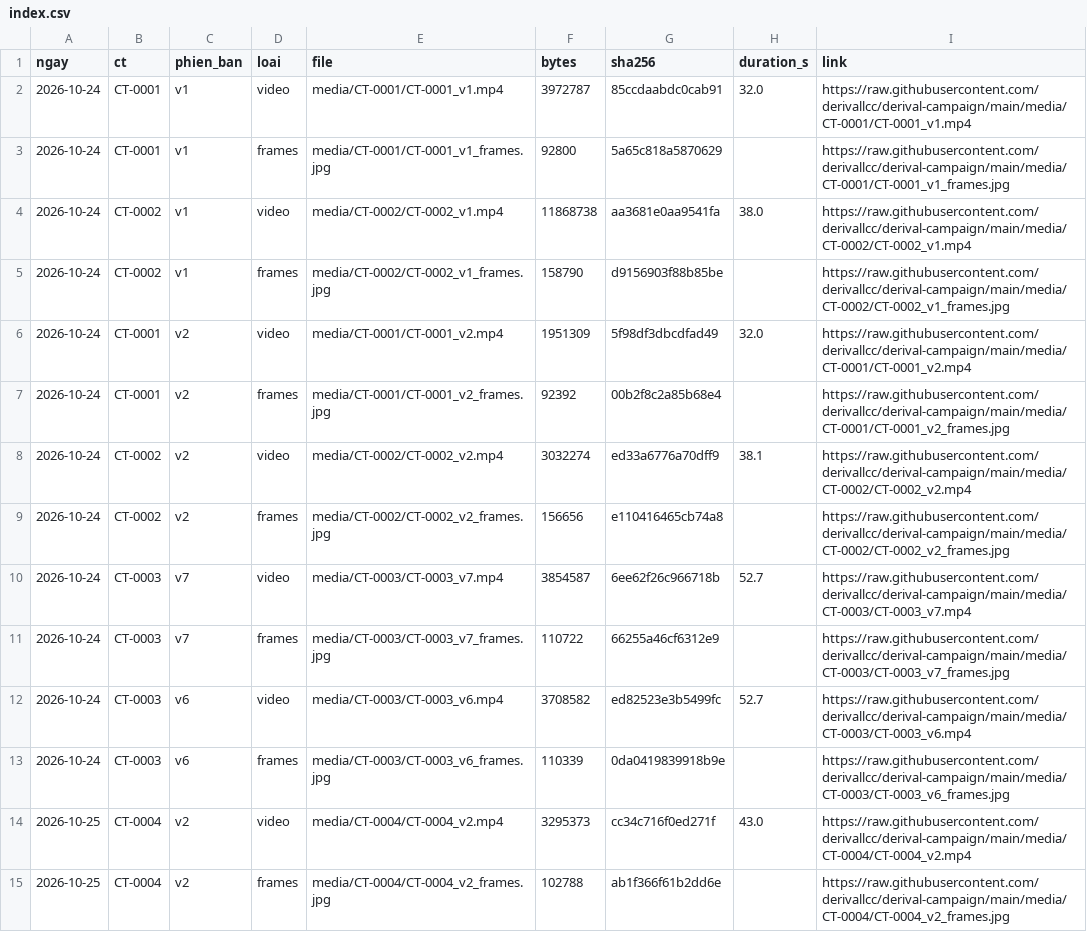
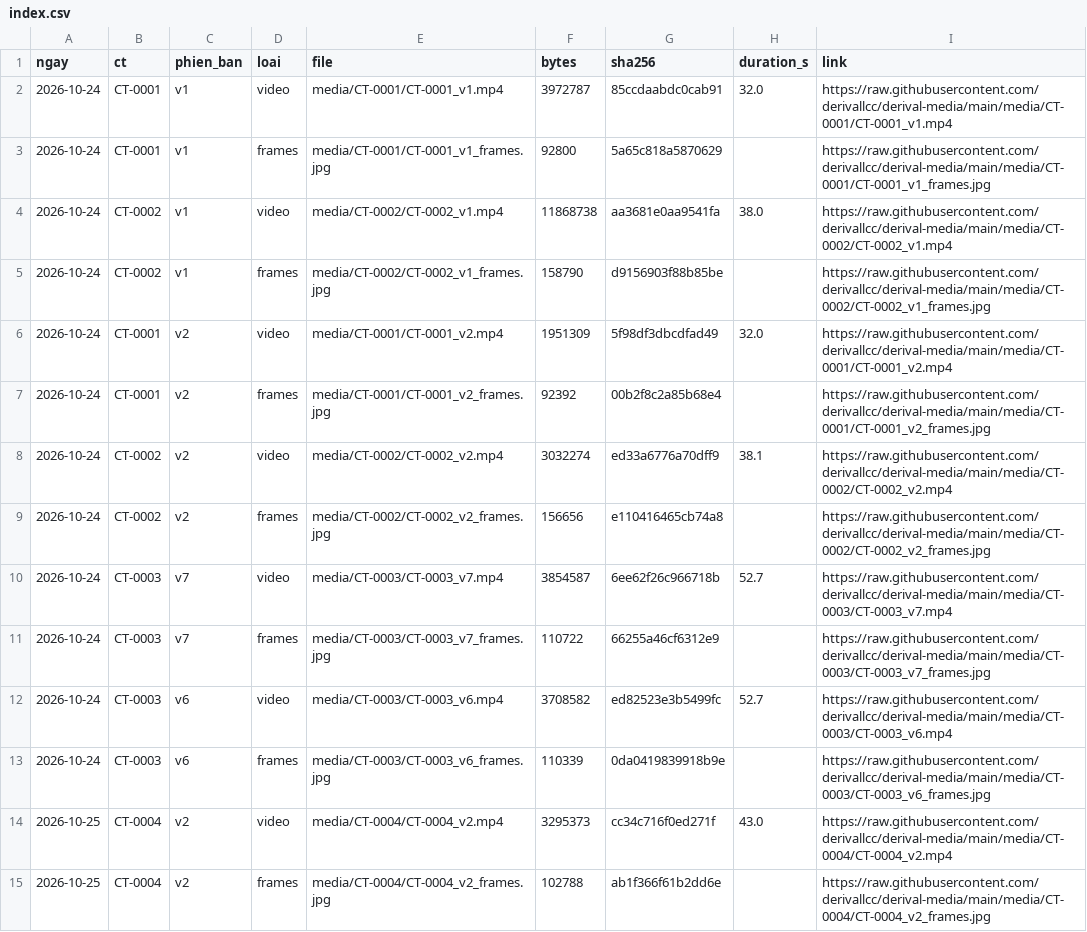
Before and after one commit to derivallcc/derival-campaign, a CSV file: index.csv, drawn as a sheet.

```diff
--- a/index.csv
+++ b/index.csv
@@ -1,15 +1,15 @@
 ngay,ct,phien_ban,loai,file,bytes,sha256,duration_s,link
-2026-10-24,CT-0001,v1,video,media/CT-0001/CT-0001_v1.mp4,3972787,85ccdaabdc0cab91,32.0,https://raw.githubusercontent.com/derivallcc/derival-campaign/main/media/CT-0001/CT-0001_v1.mp4
-2026-10-24,CT-0001,v1,frames,media/CT-0001/CT-0001_v1_frames.jpg,92800,5a65c818a5870629,,https://raw.githubusercontent.com/derivallcc/derival-campaign/main/media/CT-0001/CT-0001_v1_frames.jpg
-2026-10-24,CT-0002,v1,video,media/CT-0002/CT-0002_v1.mp4,11868738,aa3681e0aa9541fa,38.0,https://raw.githubusercontent.com/derivallcc/derival-campaign/main/media/CT-0002/CT-0002_v1.mp4
-2026-10-24,CT-0002,v1,frames,media/CT-0002/CT-0002_v1_frames.jpg,158790,d9156903f88b85be,,https://raw.githubusercontent.com/derivallcc/derival-campaign/main/media/CT-0002/CT-0002_v1_frames.jpg
-2026-10-24,CT-0001,v2,video,media/CT-0001/CT-0001_v2.mp4,1951309,5f98df3dbcdfad49,32.0,https://raw.githubusercontent.com/derivallcc/derival-campaign/main/media/CT-0001/CT-0001_v2.mp4
-2026-10-24,CT-0001,v2,frames,media/CT-0001/CT-0001_v2_frames.jpg,92392,00b2f8c2a85b68e4,,https://raw.githubusercontent.com/derivallcc/derival-campaign/main/media/CT-0001/CT-0001_v2_frames.jpg
-2026-10-24,CT-0002,v2,video,media/CT-0002/CT-0002_v2.mp4,3032274,ed33a6776a70dff9,38.1,https://raw.githubusercontent.com/derivallcc/derival-campaign/main/media/CT-0002/CT-0002_v2.mp4
-2026-10-24,CT-0002,v2,frames,media/CT-0002/CT-0002_v2_frames.jpg,156656,e110416465cb74a8,,https://raw.githubusercontent.com/derivallcc/derival-campaign/main/media/CT-0002/CT-0002_v2_frames.jpg
-2026-10-24,CT-0003,v7,video,media/CT-0003/CT-0003_v7.mp4,3854587,6ee62f26c966718b,52.7,https://raw.githubusercontent.com/derivallcc/derival-campaign/main/media/CT-0003/CT-0003_v7.mp4
-2026-10-24,CT-0003,v7,frames,media/CT-0003/CT-0003_v7_frames.jpg,110722,66255a46cf6312e9,,https://raw.githubusercontent.com/derivallcc/derival-campaign/main/media/CT-0003/CT-0003_v7_frames.jpg
-2026-10-24,CT-0003,v6,video,media/CT-0003/CT-0003_v6.mp4,3708582,ed82523e3b5499fc,52.7,https://raw.githubusercontent.com/derivallcc/derival-campaign/main/media/CT-0003/CT-0003_v6.mp4
-2026-10-24,CT-0003,v6,frames,media/CT-0003/CT-0003_v6_frames.jpg,110339,0da0419839918b9e,,https://raw.githubusercontent.com/derivallcc/derival-campaign/main/media/CT-0003/CT-0003_v6_frames.jpg
-2026-10-25,CT-0004,v2,video,media/CT-0004/CT-0004_v2.mp4,3295373,cc34c716f0ed271f,43.0,https://raw.githubusercontent.com/derivallcc/derival-campaign/main/media/CT-0004/CT-0004_v2.mp4
-2026-10-25,CT-0004,v2,frames,media/CT-0004/CT-0004_v2_frames.jpg,102788,ab1f366f61b2dd6e,,https://raw.githubusercontent.com/derivallcc/derival-campaign/main/media/CT-0004/CT-0004_v2_frames.jpg
+2026-10-24,CT-0001,v1,video,media/CT-0001/CT-0001_v1.mp4,3972787,85ccdaabdc0cab91,32.0,https://raw.githubusercontent.com/derivallcc/derival-media/main/media/CT-0001/CT-0001_v1.mp4
+2026-10-24,CT-0001,v1,frames,media/CT-0001/CT-0001_v1_frames.jpg,92800,5a65c818a5870629,,https://raw.githubusercontent.com/derivallcc/derival-media/main/media/CT-0001/CT-0001_v1_frames.jpg
+2026-10-24,CT-0002,v1,video,media/CT-0002/CT-0002_v1.mp4,11868738,aa3681e0aa9541fa,38.0,https://raw.githubusercontent.com/derivallcc/derival-media/main/media/CT-0002/CT-0002_v1.mp4
+2026-10-24,CT-0002,v1,frames,media/CT-0002/CT-0002_v1_frames.jpg,158790,d9156903f88b85be,,https://raw.githubusercontent.com/derivallcc/derival-media/main/media/CT-0002/CT-0002_v1_frames.jpg
+2026-10-24,CT-0001,v2,video,media/CT-0001/CT-0001_v2.mp4,1951309,5f98df3dbcdfad49,32.0,https://raw.githubusercontent.com/derivallcc/derival-media/main/media/CT-0001/CT-0001_v2.mp4
+2026-10-24,CT-0001,v2,frames,media/CT-0001/CT-0001_v2_frames.jpg,92392,00b2f8c2a85b68e4,,https://raw.githubusercontent.com/derivallcc/derival-media/main/media/CT-0001/CT-0001_v2_frames.jpg
+2026-10-24,CT-0002,v2,video,media/CT-0002/CT-0002_v2.mp4,3032274,ed33a6776a70dff9,38.1,https://raw.githubusercontent.com/derivallcc/derival-media/main/media/CT-0002/CT-0002_v2.mp4
+2026-10-24,CT-0002,v2,frames,media/CT-0002/CT-0002_v2_frames.jpg,156656,e110416465cb74a8,,https://raw.githubusercontent.com/derivallcc/derival-media/main/media/CT-0002/CT-0002_v2_frames.jpg
+2026-10-24,CT-0003,v7,video,media/CT-0003/CT-0003_v7.mp4,3854587,6ee62f26c966718b,52.7,https://raw.githubusercontent.com/derivallcc/derival-media/main/media/CT-0003/CT-0003_v7.mp4
+2026-10-24,CT-0003,v7,frames,media/CT-0003/CT-0003_v7_frames.jpg,110722,66255a46cf6312e9,,https://raw.githubusercontent.com/derivallcc/derival-media/main/media/CT-0003/CT-0003_v7_frames.jpg
+2026-10-24,CT-0003,v6,video,media/CT-0003/CT-0003_v6.mp4,3708582,ed82523e3b5499fc,52.7,https://raw.githubusercontent.com/derivallcc/derival-media/main/media/CT-0003/CT-0003_v6.mp4
+2026-10-24,CT-0003,v6,frames,media/CT-0003/CT-0003_v6_frames.jpg,110339,0da0419839918b9e,,https://raw.githubusercontent.com/derivallcc/derival-media/main/media/CT-0003/CT-0003_v6_frames.jpg
+2026-10-25,CT-0004,v2,video,media/CT-0004/CT-0004_v2.mp4,3295373,cc34c716f0ed271f,43.0,https://raw.githubusercontent.com/derivallcc/derival-media/main/media/CT-0004/CT-0004_v2.mp4
+2026-10-25,CT-0004,v2,frames,media/CT-0004/CT-0004_v2_frames.jpg,102788,ab1f366f61b2dd6e,,https://raw.githubusercontent.com/derivallcc/derival-media/main/media/CT-0004/CT-0004_v2_frames.jpg
```
Also changed, not shown: 2 other files.
